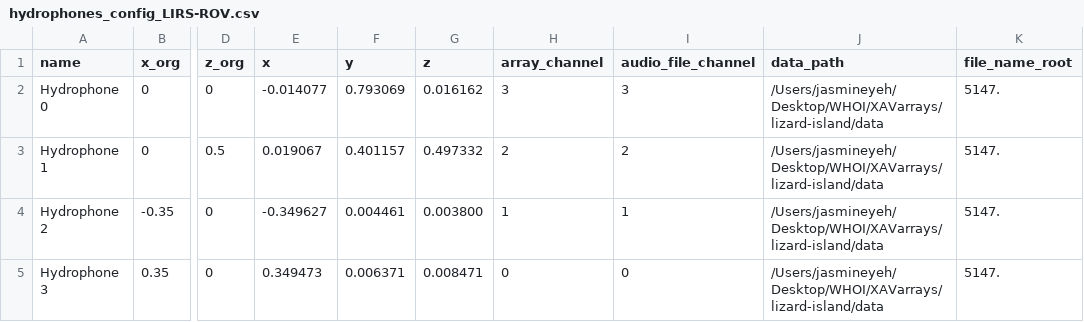
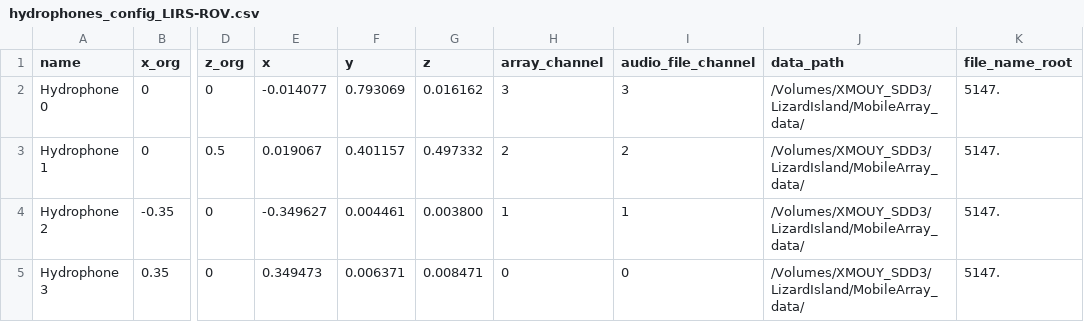
Before and after one commit to jasmnyeh/LIRS-XAV-array, a CSV file: lizard-island/config/hydrophones_config_LIRS-ROV.csv, drawn as a sheet; only a part is shown, gaps mark what is left out; the diff names each change by its address in the sheet, - before the commit and + after, or states it on an @@ line.

Commit message:
fix data path issues

```diff
--- a/lizard-island/config/hydrophones_config_LIRS-ROV.csv
+++ b/lizard-island/config/hydrophones_config_LIRS-ROV.csv
-J2:J5 (data_path): /Users/jasmineyeh/Desktop/WHOI/XAVarrays/lizard-island/data
+J2:J5 (data_path): /Volumes/XMOUY_SDD3/LizardIsland/MobileArray_data/
```
Also changed, not shown: 1 other file.
